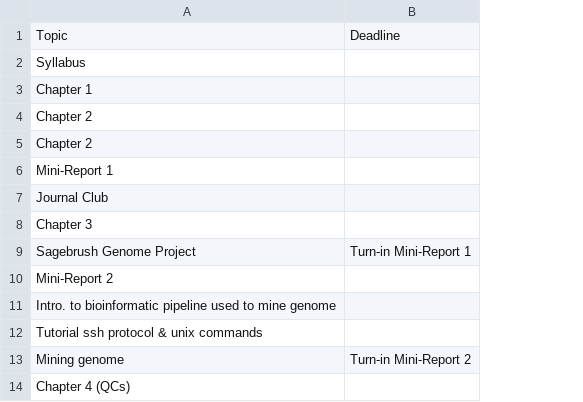
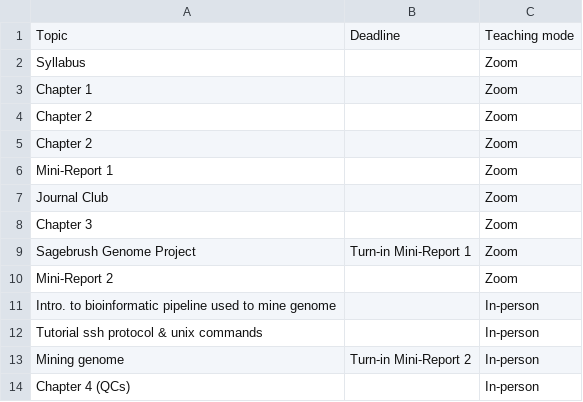
Before and after one commit to svenbuerki/Genomics-Bioinformatics, a CSV file: Data/topics_classes.csv, drawn as a sheet; only a part is shown; the diff names each change by its address in the sheet, - before the commit and + after, or states it on an @@ line.

```diff
--- a/Data/topics_classes.csv
+++ b/Data/topics_classes.csv
+column C, rows 1-14: Teaching mode | Zoom | Zoom | Zoom | Zoom | Zoom | Zoom | Zoom | Zoom | Zoom | In-person | In-person | In-person | In-person
```
Also changed, not shown: 2 other files.
